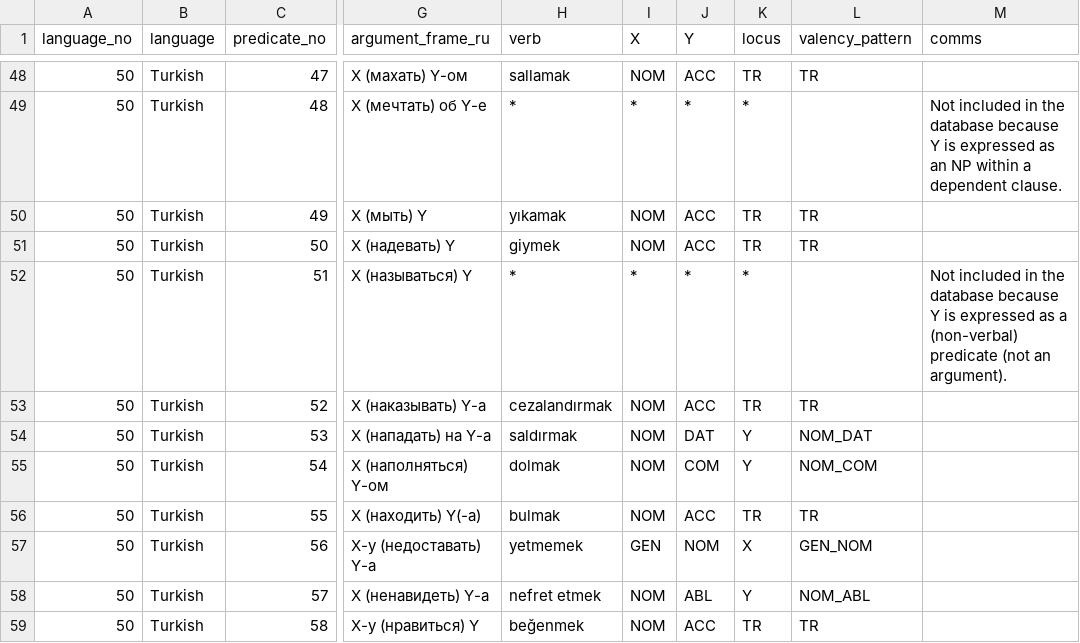
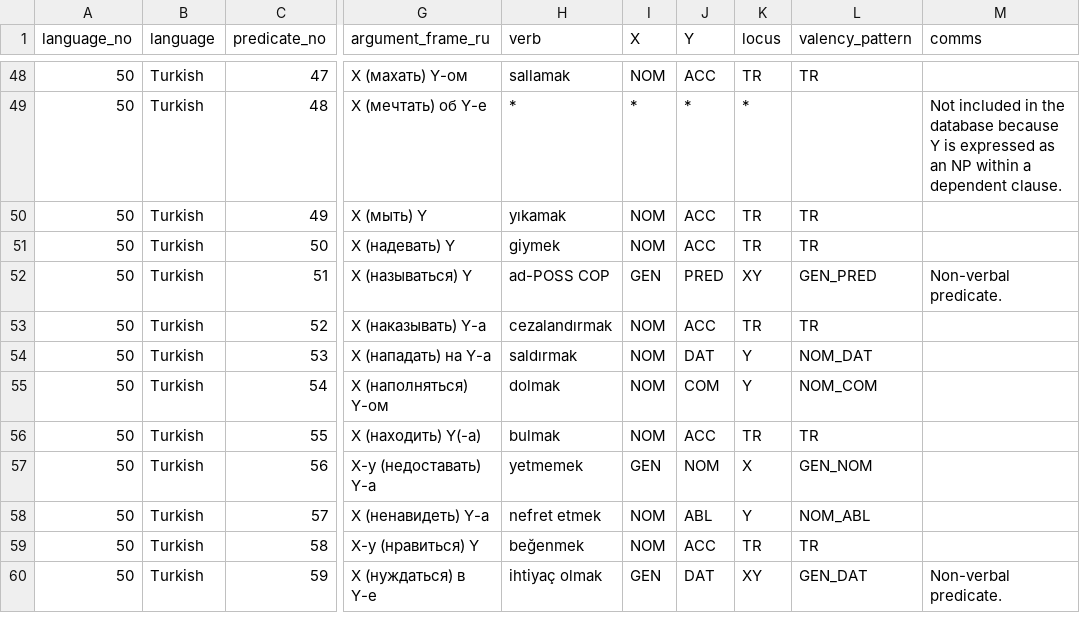
Before and after one commit to macleginn/bivaltyp, a CSV file: data/langtables/Turkish_data.csv, drawn as a sheet; only a part is shown, gaps mark what is left out; the shorter side is filled out with more unchanged rows; the diff names each change by its address in the sheet, - before the commit and + after, or states it on an @@ line.

Commit message:
Add files via upload

```diff
--- a/data/langtables/Turkish_data.csv
+++ b/data/langtables/Turkish_data.csv
-H52 (verb): *
+H52 (verb): ad-POSS COP
-I52 (X): *
+I52 (X): GEN
-J52 (Y): *
+J52 (Y): PRED
-K52 (locus): *
+K52 (locus): XY
-L52 (valency_pattern): (empty)
+L52 (valency_pattern): GEN_PRED
-M52 (comms): Not included in the database because Y is expressed as a (non-verbal) predicate (not an argument).
+M52 (comms): Non-verbal predicate.
```
